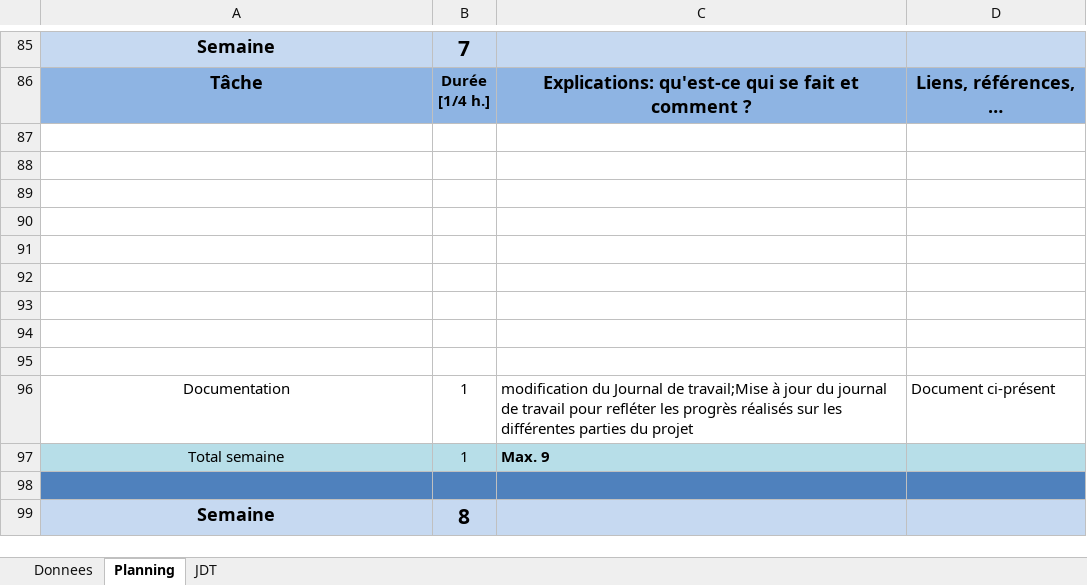
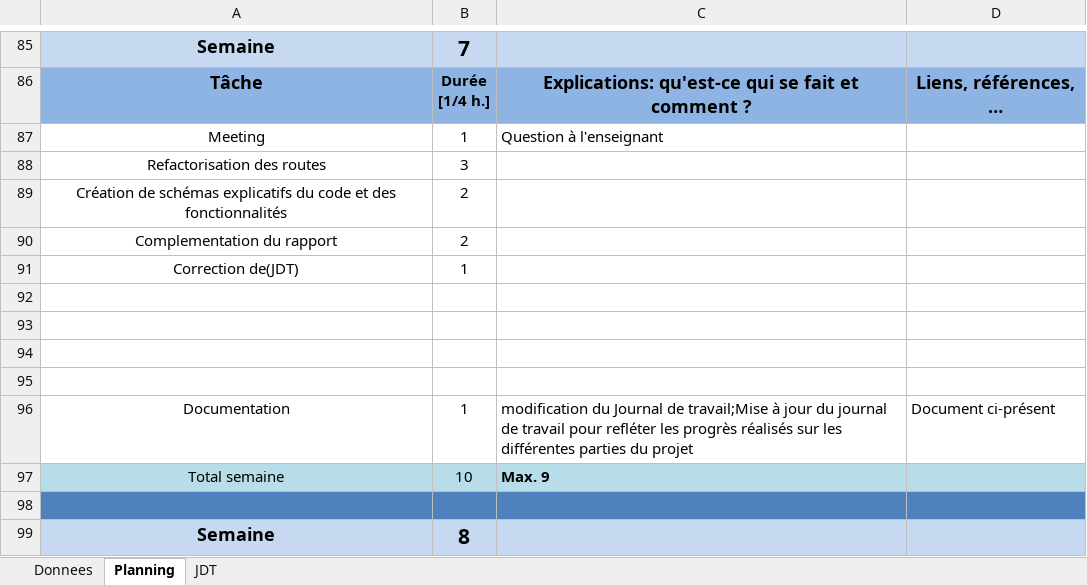
Before and after one commit to Josefnademo/Secured-WebShop, an Excel workbook: Documentation/m-planification-jnltrav-Yosef-Nademo.xlsm, sheet Planning, drawn as a sheet; only a part is shown, gaps mark what is left out; values as stored, in another font and other column widths than the file's, no borders; the diff names each change by its address in the sheet, - before the commit and + after, or states it on an @@ line.

Commit message:
Refactorisation des routes; Création de schémas explicatifs du code et des fonctionnalités ; Complémentation du rapport
 JDT-mis a jour; plus d'info dans JDT

```diff
--- a/Documentation/m-planification-jnltrav-Yosef-Nademo.xlsm (sheet Planning)
+++ b/Documentation/m-planification-jnltrav-Yosef-Nademo.xlsm (sheet Planning)
-row 87: (empty)
+row 87: Meeting | 1 | Question à l'enseignant
-row 88: (empty)
+row 88: Refactorisation des routes | 3
-row 89: (empty)
+row 89: Création de schémas explicatifs du code et des fonctionnalités | 2
-row 90: (empty)
+row 90: Complementation du rapport | 2
-row 91: (empty)
+row 91: Correction de(JDT) | 1
-B97: 1
+B97: 10
```
Also changed, not shown: sheet JDT, 16 other files.
